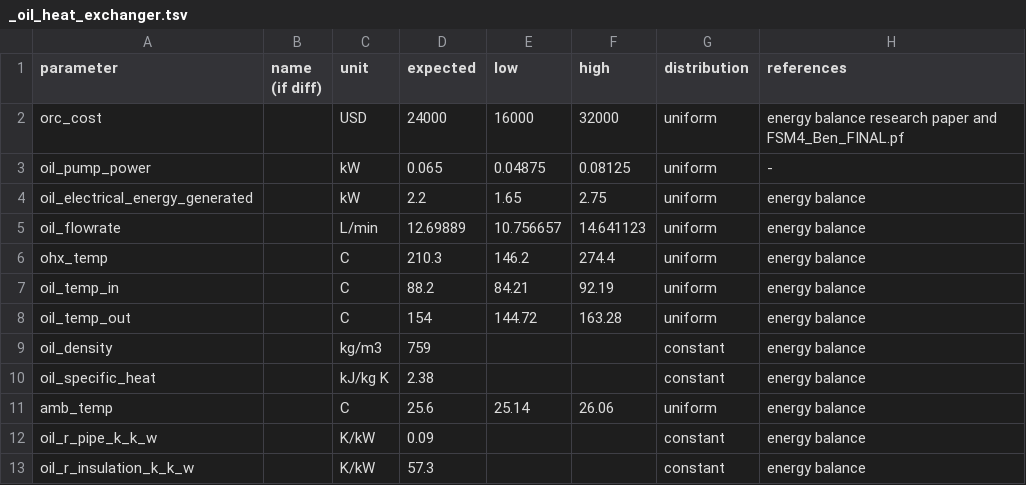
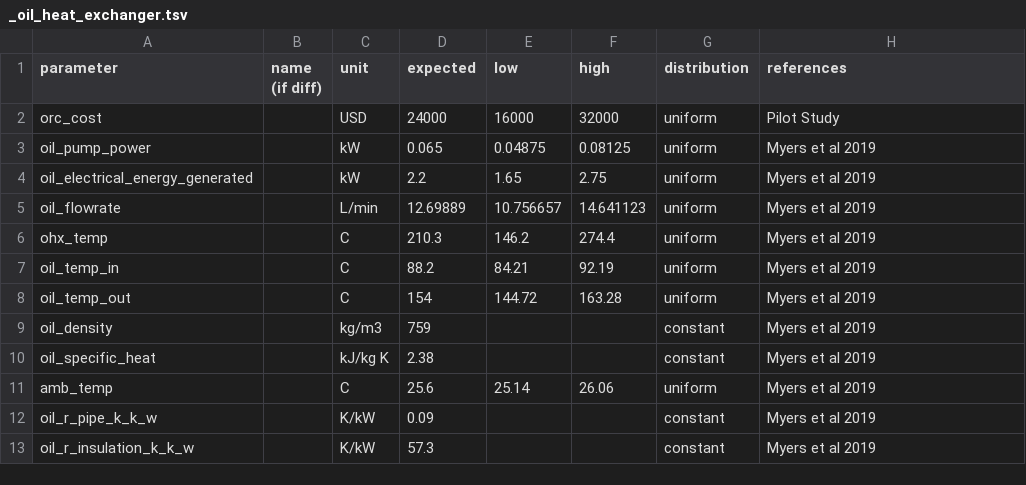
Before and after one commit to QSD-Group/QSDsan, a TSV file: qsdsan/data/sanunit_data/_oil_heat_exchanger.tsv, drawn as a sheet.

```diff
--- a/qsdsan/data/sanunit_data/_oil_heat_exchanger.tsv
+++ b/qsdsan/data/sanunit_data/_oil_heat_exchanger.tsv
@@ -1,13 +1,13 @@
 parameter	name (if diff)	unit	expected	low	high	distribution	references
-orc_cost		USD	24000	16000	32000	uniform	energy balance research paper and FSM4_Ben_FINAL.pf
-oil_pump_power		kW	0.065	0.04875	0.08125	uniform	-
-oil_electrical_energy_generated		kW	2.2	1.65	2.75	uniform	energy balance
-oil_flowrate		L/min	12.69889	10.756657	14.641123	uniform	energy balance
-ohx_temp		C	210.3	146.2	274.4	uniform	energy balance
-oil_temp_in		C	88.2	84.21	92.19	uniform	energy balance
-oil_temp_out		C	154	144.72	163.28	uniform	energy balance
-oil_density		kg/m3	759			constant	energy balance
-oil_specific_heat		kJ/kg K	2.38			constant	energy balance
-amb_temp		C	25.6	25.14	26.06	uniform	energy balance
-oil_r_pipe_k_k_w		K/kW	0.09			constant	energy balance
-oil_r_insulation_k_k_w		K/kW	57.3			constant	energy balance
+orc_cost		USD	24000	16000	32000	uniform	Pilot Study
+oil_pump_power		kW	0.065	0.04875	0.08125	uniform	Myers et al 2019
+oil_electrical_energy_generated		kW	2.2	1.65	2.75	uniform	Myers et al 2019
+oil_flowrate		L/min	12.69889	10.756657	14.641123	uniform	Myers et al 2019
+ohx_temp		C	210.3	146.2	274.4	uniform	Myers et al 2019
+oil_temp_in		C	88.2	84.21	92.19	uniform	Myers et al 2019
+oil_temp_out		C	154	144.72	163.28	uniform	Myers et al 2019
+oil_density		kg/m3	759			constant	Myers et al 2019
+oil_specific_heat		kJ/kg K	2.38			constant	Myers et al 2019
+amb_temp		C	25.6	25.14	26.06	uniform	Myers et al 2019
+oil_r_pipe_k_k_w		K/kW	0.09			constant	Myers et al 2019
+oil_r_insulation_k_k_w		K/kW	57.3			constant	Myers et al 2019
```
Also changed, not shown: qsdsan/data/sanunit_data/_carbonizer_base.tsv, qsdsan/data/sanunit_data/_pollution_control_device.tsv, 7 other files.
